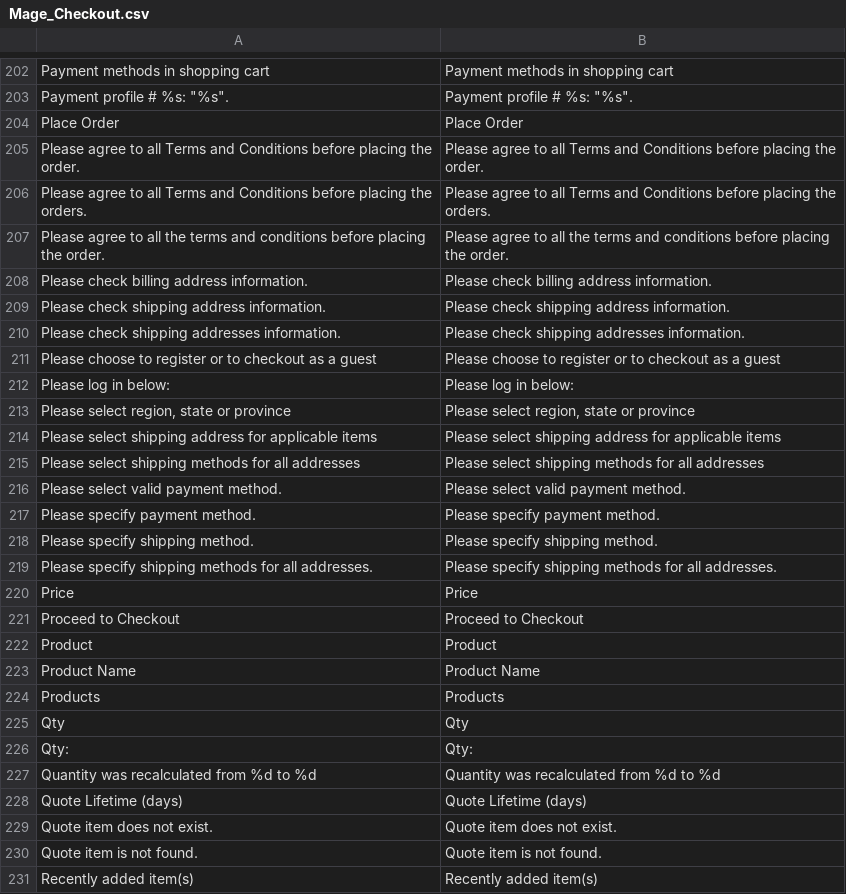
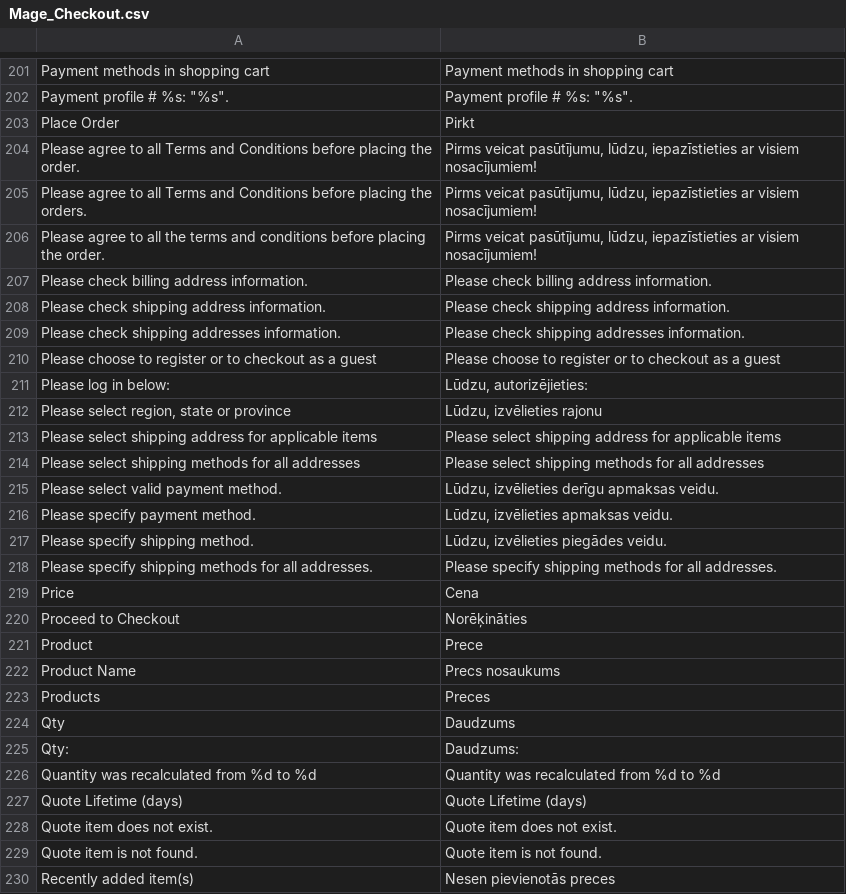
Before and after one commit to LuxTechnology/Magento-lv_LV, a CSV file: app/locale/lv_LV/Mage_Checkout.csv, drawn as a sheet; only a part is shown, gaps mark what is left out; the diff covers the shown part only.

Commit message:
Update Mage_Checkout.csv

```diff
--- a/app/locale/lv_LV/Mage_Checkout.csv
+++ b/app/locale/lv_LV/Mage_Checkout.csv
@@ -203,6 +202,6 @@
 "Payment profile # %s: ""%s"".","Payment profile # %s: ""%s""."
-"Place Order","Place Order"
-"Please agree to all Terms and Conditions before placing the order.","Please agree to all Terms and Conditions before placing the order."
-"Please agree to all Terms and Conditions before placing the orders.","Please agree to all Terms and Conditions before placing the orders."
-"Please agree to all the terms and conditions before placing the order.","Please agree to all the terms and conditions before placing the order."
+"Place Order","Pirkt"
+"Please agree to all Terms and Conditions before placing the order.","Pirms veicat pasūtījumu, lūdzu, iepazīstieties ar visiem nosacījumiem!"
+"Please agree to all Terms and Conditions before placing the orders.","Pirms veicat pasūtījumu, lūdzu, iepazīstieties ar visiem nosacījumiem!"
+"Please agree to all the terms and conditions before placing the order.","Pirms veicat pasūtījumu, lūdzu, iepazīstieties ar visiem nosacījumiem!"
 "Please check billing address information.","Please check billing address information."
@@ -211,17 +210,17 @@
 "Please choose to register or to checkout as a guest","Please choose to register or to checkout as a guest"
-"Please log in below:","Please log in below:"
-"Please select region, state or province","Please select region, state or province"
+"Please log in below:","Lūdzu, autorizējieties:"
+"Please select region, state or province","Lūdzu, izvēlieties rajonu"
 "Please select shipping address for applicable items","Please select shipping address for applicable items"
 "Please select shipping methods for all addresses","Please select shipping methods for all addresses"
-"Please select valid payment method.","Please select valid payment method."
-"Please specify payment method.","Please specify payment method."
-"Please specify shipping method.","Please specify shipping method."
+"Please select valid payment method.","Lūdzu, izvēlieties derīgu apmaksas veidu."
+"Please specify payment method.","Lūdzu, izvēlieties apmaksas veidu."
+"Please specify shipping method.","Lūdzu, izvēlieties piegādes veidu."
 "Please specify shipping methods for all addresses.","Please specify shipping methods for all addresses."
-"Price","Price"
-"Proceed to Checkout","Proceed to Checkout"
-"Product","Product"
-"Product Name","Product Name"
-"Products","Products"
-"Qty","Qty"
-"Qty:","Qty:"
+"Price","Cena"
+"Proceed to Checkout","Norēķināties"
+"Product","Prece"
+"Product Name","Precs nosaukums"
+"Products","Preces"
+"Qty","Daudzums"
+"Qty:","Daudzums:"
 "Quantity was recalculated from %d to %d","Quantity was recalculated from %d to %d"
@@ -230,2 +229,2 @@
 "Quote item is not found.","Quote item is not found."
-"Recently added item(s)","Recently added item(s)"
+"Recently added item(s)","Nesen pievienotās preces"
```
Also changed, not shown: 1 removed row and 124 edited cells elsewhere in this file.
